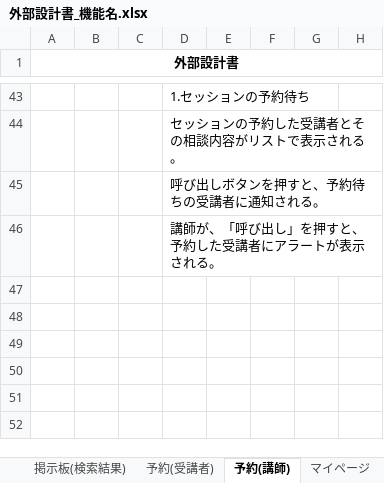
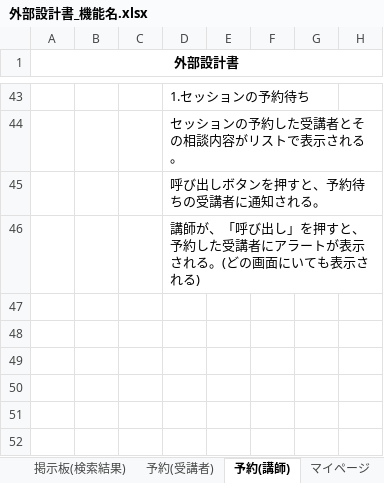
Before and after one commit to DOJO-2021/E-5, an Excel workbook: documents/外部設計書_機能名.xlsx, sheet 予約(講師), drawn as a sheet; only a part is shown, gaps mark what is left out; values as stored, in another font and other column widths than the file's, no borders; charts and pictures not drawn; the diff names each change by its address in the sheet, - before the commit and + after, or states it on an @@ line.

Commit message:
更新

```diff
--- a/documents/外部設計書_機能名.xlsx (sheet 予約(講師))
+++ b/documents/外部設計書_機能名.xlsx (sheet 予約(講師))
-D46: 講師が、「呼び出し」を押すと、予約した受講者にアラートが表示される。
+D46: 講師が、「呼び出し」を押すと、予約した受講者にアラートが表示される。(どの画面にいても表示される)
```
